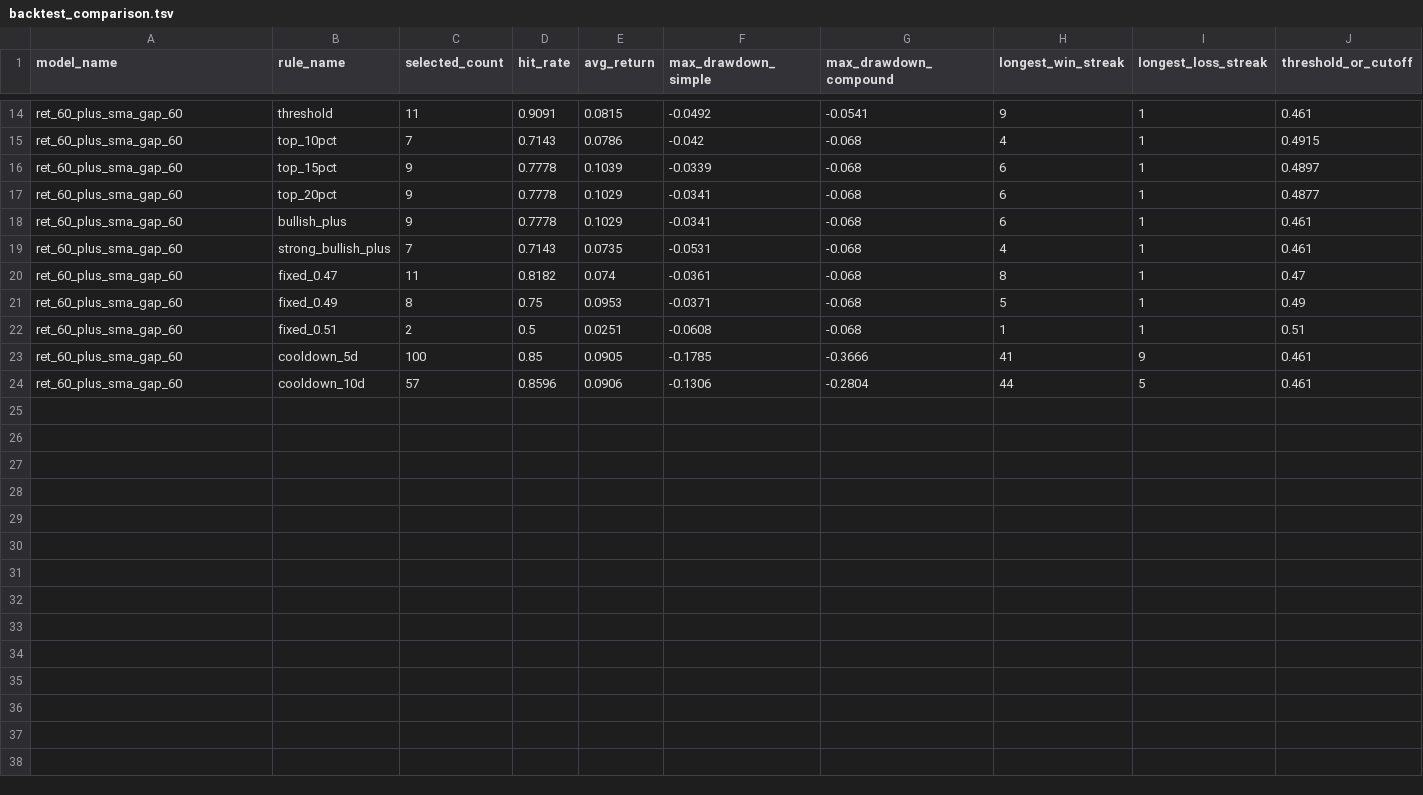
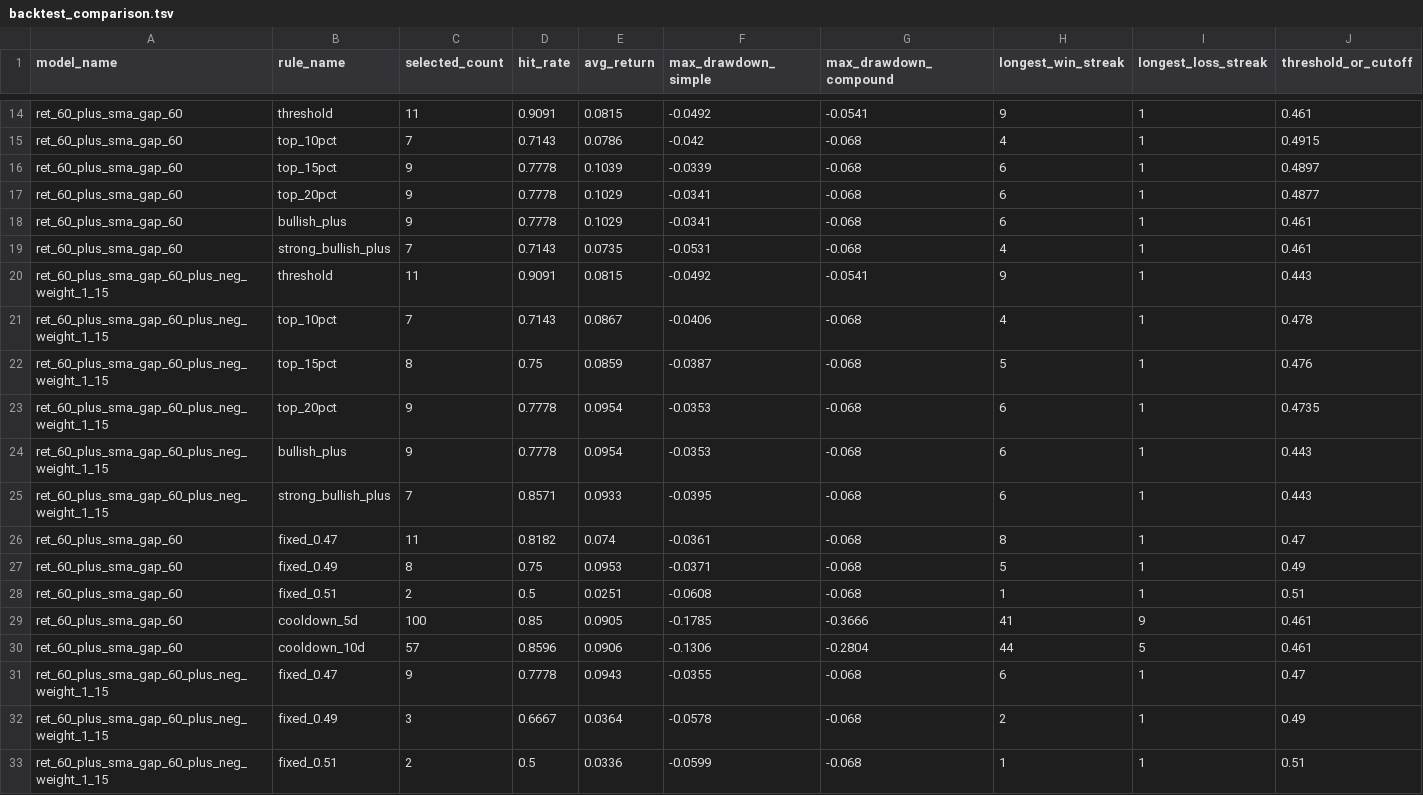
Before and after one commit to kaichieh/gld-swing-entry, a TSV file: backtest_comparison.tsv, drawn as a sheet; only a part is shown, gaps mark what is left out; the diff names each change by its address in the sheet, - before the commit and + after, or states it on an @@ line.

```diff
--- a/backtest_comparison.tsv
+++ b/backtest_comparison.tsv
+row 20: ret_60_plus_sma_gap_60_plus_neg_weight_1_15 | threshold | 11 | 0.9091 | 0.0815 | -0.0492 | -0.0541 | 9 | 1 | 0.443
+row 21: ret_60_plus_sma_gap_60_plus_neg_weight_1_15 | top_10pct | 7 | 0.7143 | 0.0867 | -0.0406 | -0.068 | 4 | 1 | 0.478
+row 22: ret_60_plus_sma_gap_60_plus_neg_weight_1_15 | top_15pct | 8 | 0.75 | 0.0859 | -0.0387 | -0.068 | 5 | 1 | 0.476
+row 23: ret_60_plus_sma_gap_60_plus_neg_weight_1_15 | top_20pct | 9 | 0.7778 | 0.0954 | -0.0353 | -0.068 | 6 | 1 | 0.4735
+row 24: ret_60_plus_sma_gap_60_plus_neg_weight_1_15 | bullish_plus | 9 | 0.7778 | 0.0954 | -0.0353 | -0.068 | 6 | 1 | 0.443
+row 25: ret_60_plus_sma_gap_60_plus_neg_weight_1_15 | strong_bullish_plus | 7 | 0.8571 | 0.0933 | -0.0395 | -0.068 | 6 | 1 | 0.443
+row 31: ret_60_plus_sma_gap_60_plus_neg_weight_1_15 | fixed_0.47 | 9 | 0.7778 | 0.0943 | -0.0355 | -0.068 | 6 | 1 | 0.47
+row 32: ret_60_plus_sma_gap_60_plus_neg_weight_1_15 | fixed_0.49 | 3 | 0.6667 | 0.0364 | -0.0578 | -0.068 | 2 | 1 | 0.49
+row 33: ret_60_plus_sma_gap_60_plus_neg_weight_1_15 | fixed_0.51 | 2 | 0.5 | 0.0336 | -0.0599 | -0.068 | 1 | 1 | 0.51
```
Also changed, not shown: results.tsv, signal_bucket_summary.tsv, 3 other files.
